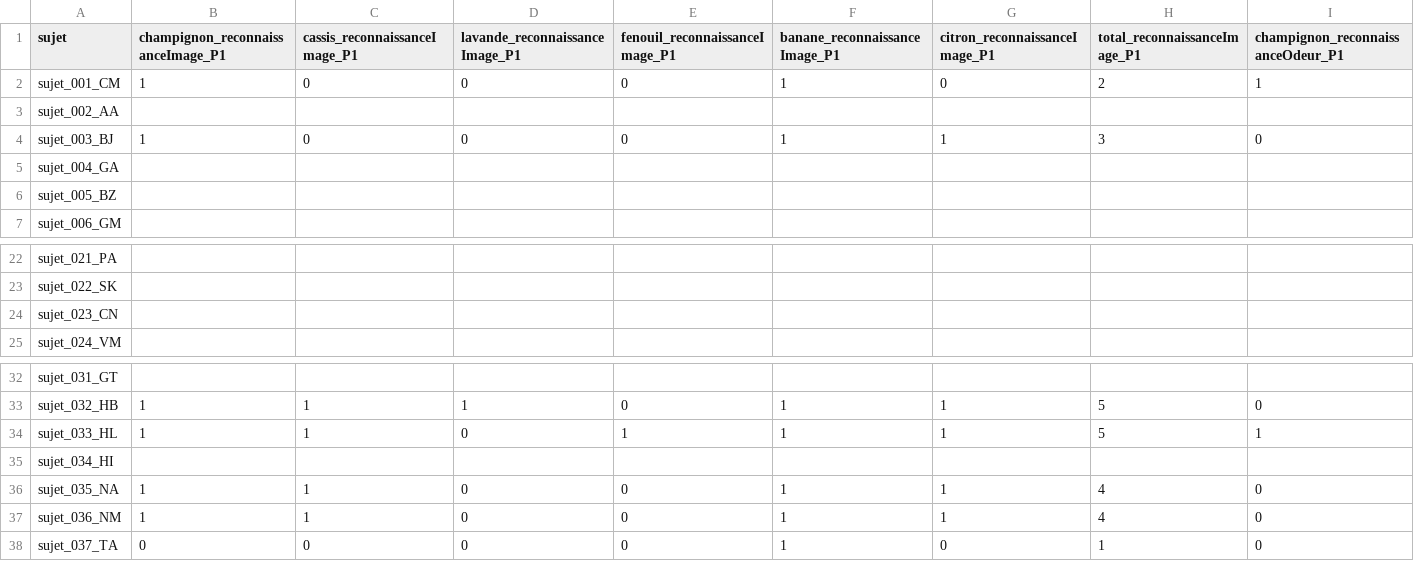
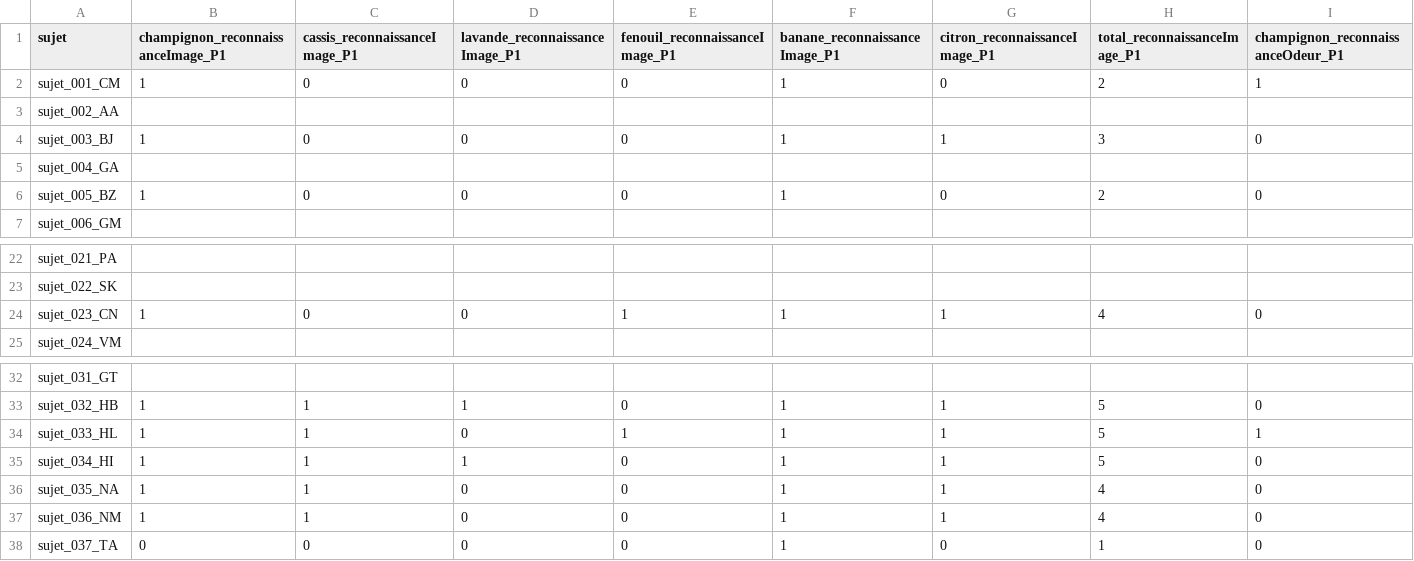
Before and after one commit to Elodiedespe/Hippomuse, a CSV file: results_38.csv, drawn as a sheet; only a part is shown, gaps mark what is left out; the diff covers the shown part only; the diff names each change by its address in the sheet, - before the commit and + after, or states it on an @@ line.

Commit message:
new columns call traitement

```diff
--- a/results_38.csv
+++ b/results_38.csv
-B6: (empty)
+B6: 1
-C6 (cassis_reconnaissanceImage_P1): (empty)
+C6 (cassis_reconnaissanceImage_P1): 0
-D6 (lavande_reconnaissanceImage_P1): (empty)
+D6 (lavande_reconnaissanceImage_P1): 0
-E6 (fenouil_reconnaissanceImage_P1): (empty)
+E6 (fenouil_reconnaissanceImage_P1): 0
-F6 (banane_reconnaissanceImage_P1): (empty)
+F6 (banane_reconnaissanceImage_P1): 1
-G6 (citron_reconnaissanceImage_P1): (empty)
+G6 (citron_reconnaissanceImage_P1): 0
-H6 (total_reconnaissanceImage_P1): (empty)
+H6 (total_reconnaissanceImage_P1): 2
-I6: (empty)
+I6: 0
-B24: (empty)
+B24: 1
-C24 (cassis_reconnaissanceImage_P1): (empty)
+C24 (cassis_reconnaissanceImage_P1): 0
-D24 (lavande_reconnaissanceImage_P1): (empty)
+D24 (lavande_reconnaissanceImage_P1): 0
-E24 (fenouil_reconnaissanceImage_P1): (empty)
+E24 (fenouil_reconnaissanceImage_P1): 1
-F24 (banane_reconnaissanceImage_P1): (empty)
+F24 (banane_reconnaissanceImage_P1): 1
-G24 (citron_reconnaissanceImage_P1): (empty)
+G24 (citron_reconnaissanceImage_P1): 1
-H24 (total_reconnaissanceImage_P1): (empty)
+H24 (total_reconnaissanceImage_P1): 4
-I24: (empty)
+I24: 0
-B35: (empty)
+B35: 1
-C35 (cassis_reconnaissanceImage_P1): (empty)
+C35 (cassis_reconnaissanceImage_P1): 1
-D35 (lavande_reconnaissanceImage_P1): (empty)
+D35 (lavande_reconnaissanceImage_P1): 1
-E35 (fenouil_reconnaissanceImage_P1): (empty)
+E35 (fenouil_reconnaissanceImage_P1): 0
-F35 (banane_reconnaissanceImage_P1): (empty)
+F35 (banane_reconnaissanceImage_P1): 1
-G35 (citron_reconnaissanceImage_P1): (empty)
+G35 (citron_reconnaissanceImage_P1): 1
-H35 (total_reconnaissanceImage_P1): (empty)
+H35 (total_reconnaissanceImage_P1): 5
-I35: (empty)
+I35: 0
```
Also changed, not shown: 154 edited cells elsewhere in this file, 2 other files.
